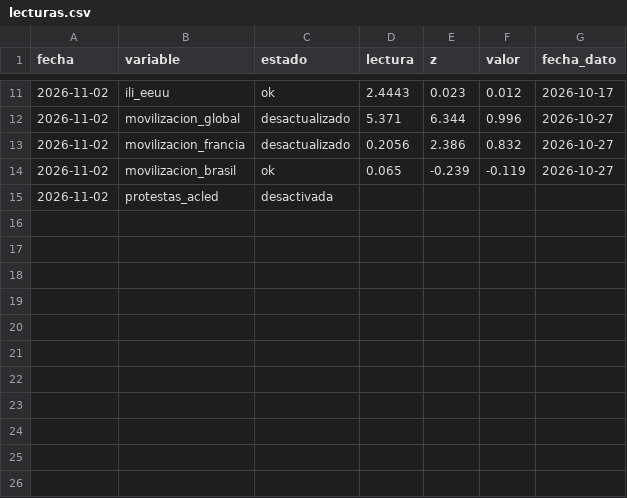
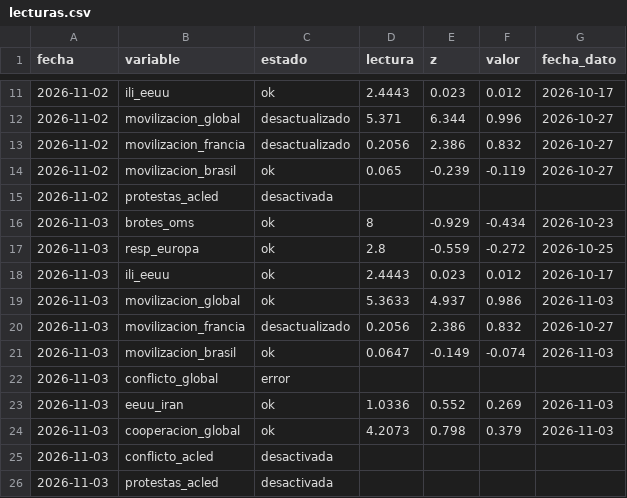
Before and after one commit to Roblicv/nexo, a CSV file: datos/lecturas.csv, drawn as a sheet; only a part is shown, gaps mark what is left out; the diff names each change by its address in the sheet, - before the commit and + after, or states it on an @@ line.

```diff
--- a/datos/lecturas.csv
+++ b/datos/lecturas.csv
+row 16: 2026-11-03 | brotes_oms | ok | 8 | -0.929 | -0.434 | 2026-10-23
+row 17: 2026-11-03 | resp_europa | ok | 2.8 | -0.559 | -0.272 | 2026-10-25
+row 18: 2026-11-03 | ili_eeuu | ok | 2.4443 | 0.023 | 0.012 | 2026-10-17
+row 19: 2026-11-03 | movilizacion_global | ok | 5.3633 | 4.937 | 0.986 | 2026-11-03
+row 20: 2026-11-03 | movilizacion_francia | desactualizado | 0.2056 | 2.386 | 0.832 | 2026-10-27
+row 21: 2026-11-03 | movilizacion_brasil | ok | 0.0647 | -0.149 | -0.074 | 2026-11-03
+row 22: 2026-11-03 | conflicto_global | error
+row 23: 2026-11-03 | eeuu_iran | ok | 1.0336 | 0.552 | 0.269 | 2026-11-03
+row 24: 2026-11-03 | cooperacion_global | ok | 4.2073 | 0.798 | 0.379 | 2026-11-03
+row 25: 2026-11-03 | conflicto_acled | desactivada
+row 26: 2026-11-03 | protestas_acled | desactivada
```
Also changed, not shown: 1 other file.
